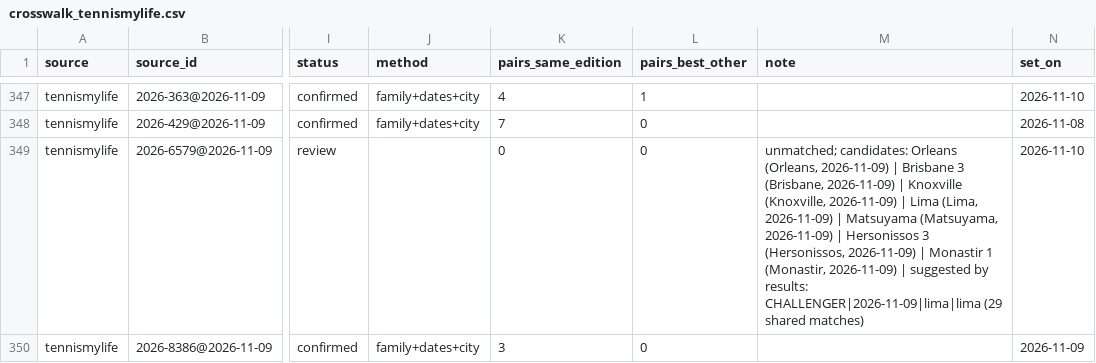
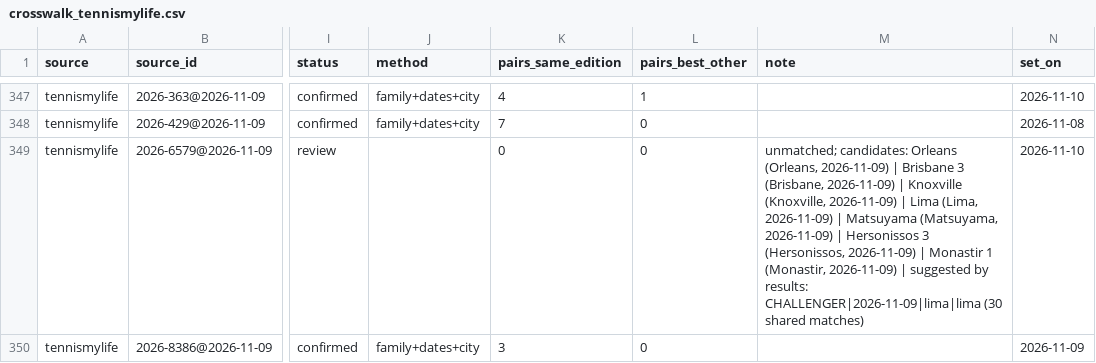
Before and after one commit to emarti13/Tennis_Quant_Lab_V5, a CSV file: context_registry/master_schedule/crosswalk_tennismylife.csv, drawn as a sheet; only a part is shown, gaps mark what is left out; the diff covers the shown part only; the diff names each change by its address in the sheet, - before the commit and + after, or states it on an @@ line.

```diff
--- a/context_registry/master_schedule/crosswalk_tennismylife.csv
+++ b/context_registry/master_schedule/crosswalk_tennismylife.csv
-M349 (note): …results: CHALLENGER|2026-11-09|lima|lima (29 shared matches)
+M349 (note): …results: CHALLENGER|2026-11-09|lima|lima (30 shared matches)
```
Also changed, not shown: 3 added rows elsewhere in this file, context_registry/master_schedule/reconciliation/2026/confirmation.csv, context_registry/master_schedule/reconciliation/2026/oddspapi_matches.csv, 17 other files.
